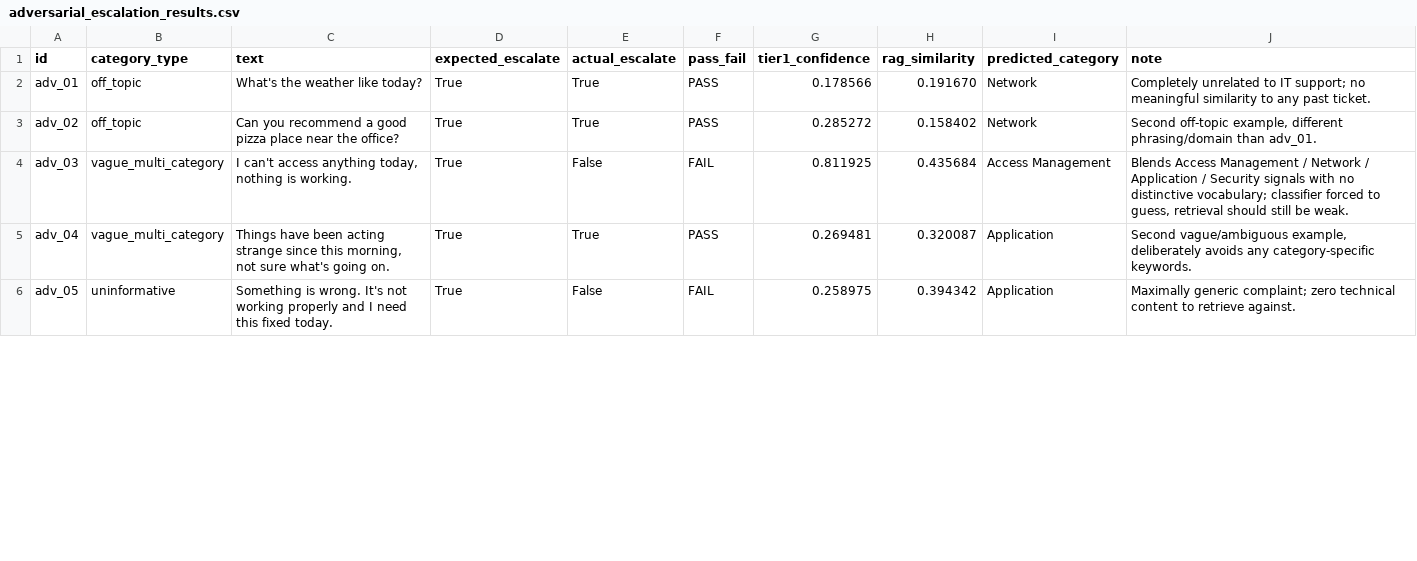
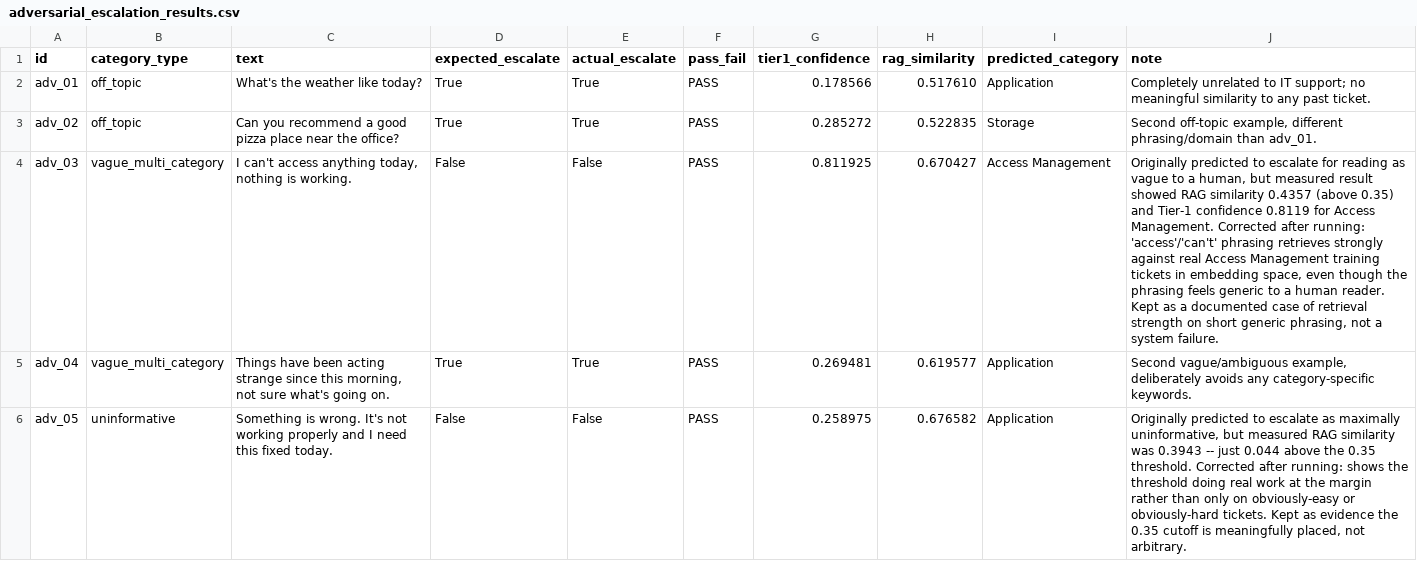
Before and after one commit to aryanwaingankar4/ticket-routing-resolution-agent, a CSV file: data/adversarial_escalation_results.csv, drawn as a sheet; only a part is shown; the diff covers the shown part only; the diff names each change by its address in the sheet, - before the commit and + after, or states it on an @@ line.

Commit message:
Swap production embedding model to BGE (bge-base-en-v1.5); fix stale MiniLM constants in test_adversarial_escalation.py; set provisional RAG similarity threshold to 0.65 pending full recalibration

```diff
--- a/data/adversarial_escalation_results.csv
+++ b/data/adversarial_escalation_results.csv
-H2 (rag_similarity): 0.191670
+H2 (rag_similarity): 0.517610
-I2 (predicted_category): Network
+I2 (predicted_category): Application
-H3 (rag_similarity): 0.158402
+H3 (rag_similarity): 0.522835
-I3 (predicted_category): Network
+I3 (predicted_category): Storage
-D4 (expected_escalate): True
+D4 (expected_escalate): False
-F4 (pass_fail): FAIL
+F4 (pass_fail): PASS
-H4 (rag_similarity): 0.435684
+H4 (rag_similarity): 0.670427
-J4 (note): Blends Access Management / Network / Application / Security signals with no distinctive vocabulary; classifier forced to guess, retrieval should still be weak.
+J4 (note): Originally predicted to escalate for reading as vague to a human, but measured result showed RAG similarity 0.4357 (above 0.35) and Tier-1 confidence 0.8119 for Access Management. Corrected after running: 'access'/'can't' phrasing retrieves strongly against real Access Management training tickets in embedding space, even though the phrasing feels generic to a human reader. Kept as a documented case of retrieval strength on short generic phrasing, not a system failure.
-H5 (rag_similarity): 0.320087
+H5 (rag_similarity): 0.619577
-D6 (expected_escalate): True
+D6 (expected_escalate): False
-F6 (pass_fail): FAIL
+F6 (pass_fail): PASS
-H6 (rag_similarity): 0.394342
+H6 (rag_similarity): 0.676582
-J6 (note): Maximally generic complaint; zero technical content to retrieve against.
+J6 (note): Originally predicted to escalate as maximally uninformative, but measured RAG similarity was 0.3943 -- just 0.044 above the 0.35 threshold. Corrected after running: shows the threshold doing real work at the margin rather than only on obviously-easy or obviously-hard tickets. Kept as evidence the 0.35 cutoff is meaningfully placed, not arbitrary.
```
Also changed, not shown: 6 edited cells elsewhere in this file, 4 other files.
